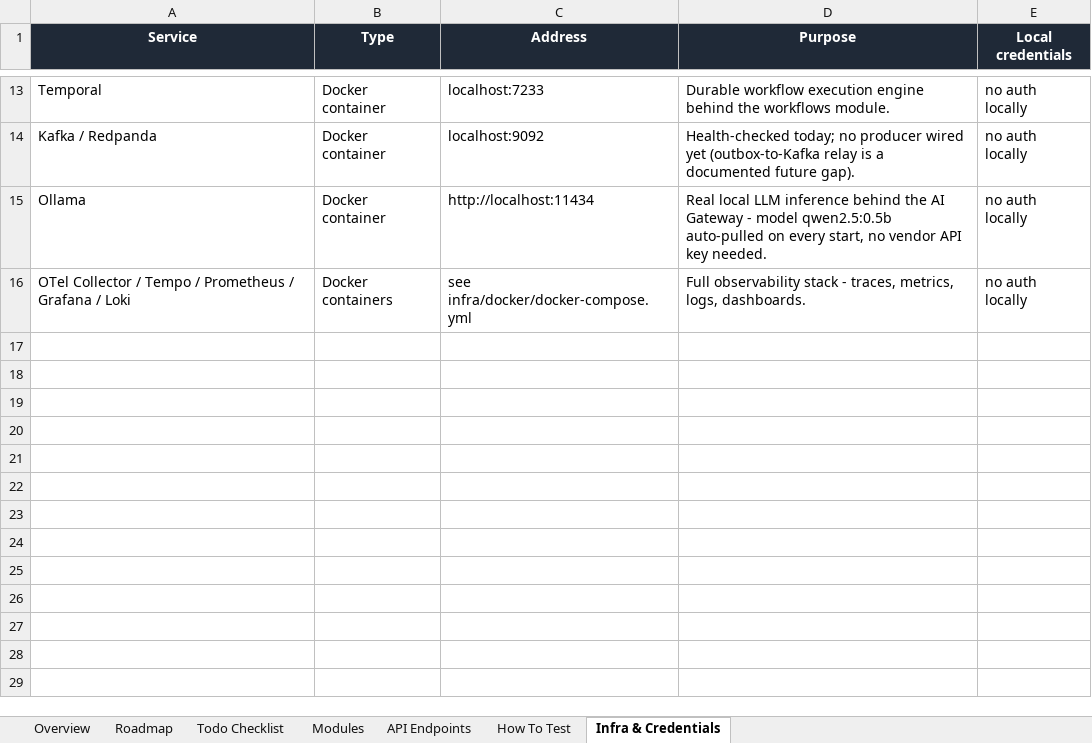
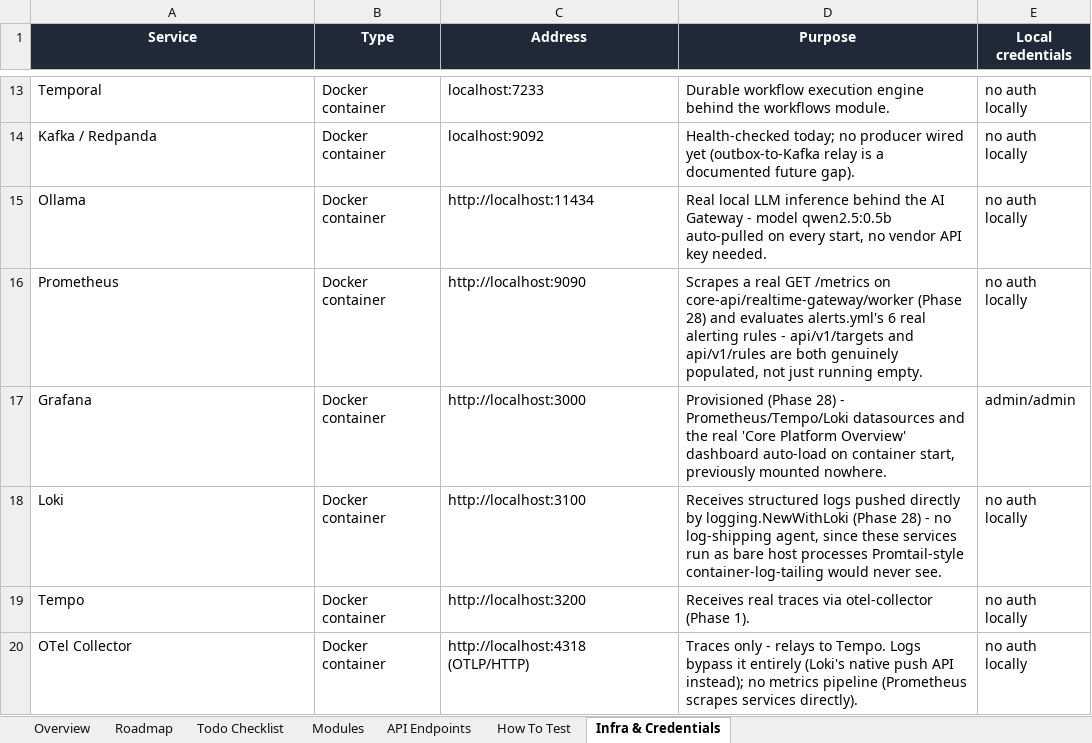
Before and after one commit to azariah1997/core, an Excel workbook: docs/control/data.xlsx, sheet Infra & Credentials, drawn as a sheet; only a part is shown, gaps mark what is left out; values as stored, in another font and other column widths than the file's, no borders; table styles not drawn; removed rows and columns are numbered as before the commit, all else as after; the diff names each change by its address in the sheet, - before the commit and + after, or states it on an @@ line.

```diff
--- a/docs/control/data.xlsx (sheet Infra & Credentials)
+++ b/docs/control/data.xlsx (sheet Infra & Credentials)
-row 16: OTel Collector / Tempo / Prometheus / Grafana / Loki | Docker containers | see infra/docker/docker-compose.yml | Full observability stack - traces, metrics, logs, dashboards. | no auth locally
+row 16: Prometheus | Docker container | http://localhost:9090 | Scrapes a real GET /metrics on core-api/realtime-gateway/worker (Phase 28) and evaluates alerts.yml's 6 real alerting rules - api/v1/targets and api/v1/rules are both genuinely populated, not just running empty. | no auth locally
+row 17: Grafana | Docker container | http://localhost:3000 | Provisioned (Phase 28) - Prometheus/Tempo/Loki datasources and the real 'Core Platform Overview' dashboard auto-load on container start, previously mounted nowhere. | admin/admin
+row 18: Loki | Docker container | http://localhost:3100 | Receives structured logs pushed directly by logging.NewWithLoki (Phase 28) - no log-shipping agent, since these services run as bare host processes Promtail-style container-log-tailing would never see. | no auth locally
+row 19: Tempo | Docker container | http://localhost:3200 | Receives real traces via otel-collector (Phase 1). | no auth locally
+row 20: OTel Collector | Docker container | http://localhost:4318 (OTLP/HTTP) | Traces only - relays to Tempo. Logs bypass it entirely (Loki's native push API instead); no metrics pipeline (Prometheus scrapes services directly). | no auth locally
```
Also changed, not shown: sheet Todo Checklist, sheet Overview, sheet Roadmap, sheet API Endpoints, sheet How To Test, 2 other files.
